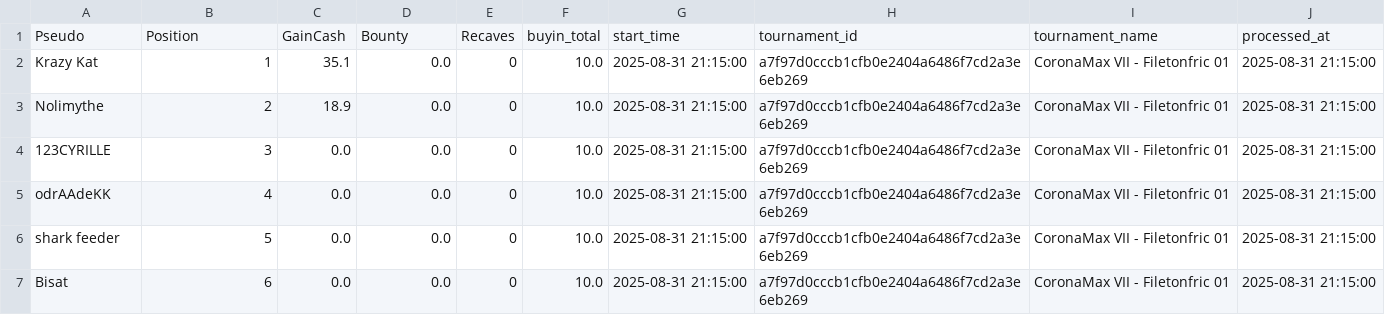
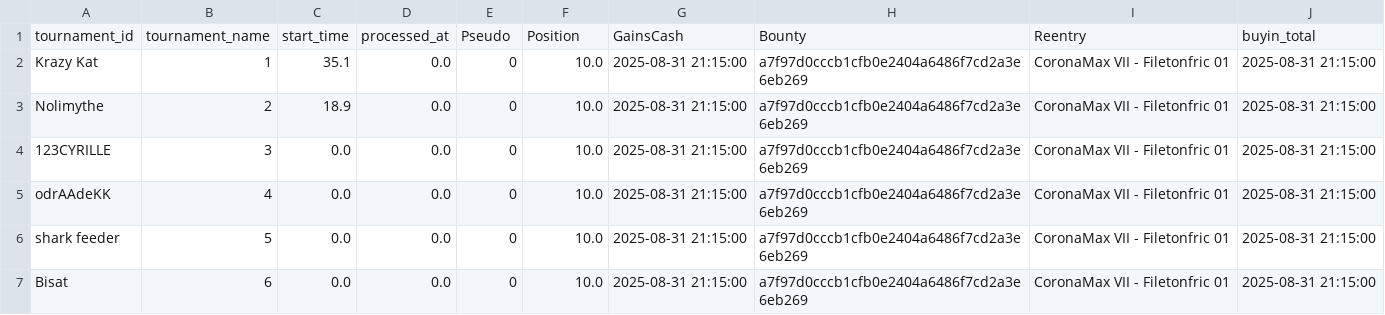
Before and after one commit to OdrAAdeKK/coronamax-public, a CSV file: data/results_log.csv, drawn as a sheet.

Commit message:
Update results_log.csv

```diff
--- a/data/results_log.csv
+++ b/data/results_log.csv
@@ -1,2 +1,2 @@
-Pseudo,Position,GainCash,Bounty,Recaves,buyin_total,start_time,tournament_id,tournament_name,processed_at
+tournament_id,tournament_name,start_time,processed_at,Pseudo,Position,GainsCash,Bounty,Reentry,buyin_total
 Krazy Kat,1,35.1,0.0,0,10.0,2025-08-31 21:15:00,a7f97d0cccb1cfb0e2404a6486f7cd2a3e6eb269,CoronaMax VII - Filetonfric 01,2025-08-31 21:15:00
```
